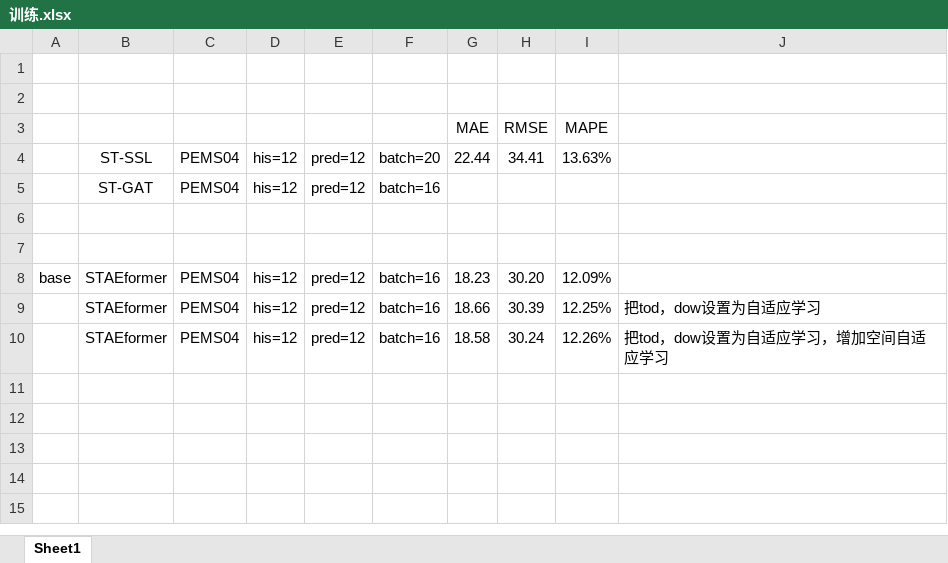
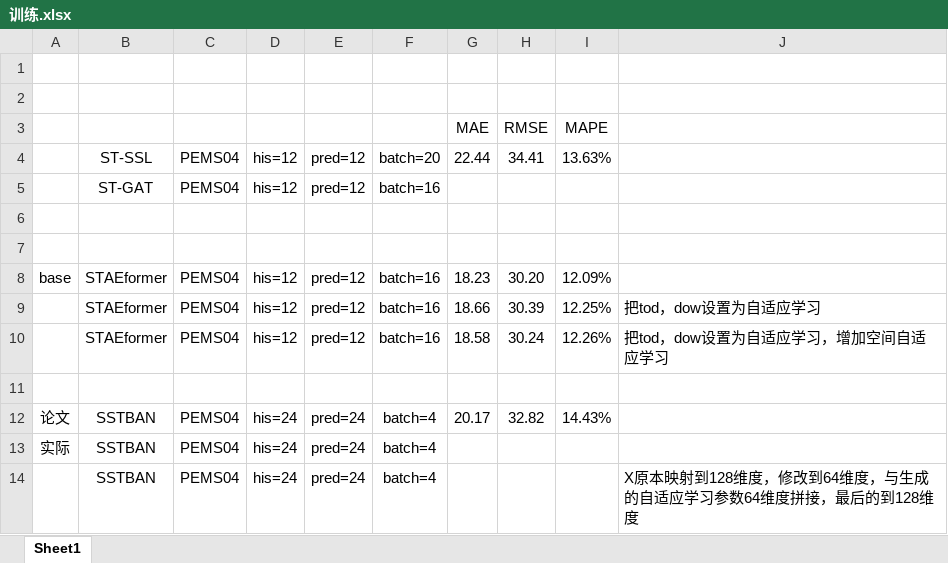
Before and after one commit to turmony/ModelInfo, an Excel workbook: 训练.xlsx, sheet Sheet1, drawn as a sheet; values as stored, in another font and other column widths than the file's, no borders; the diff names each change by its address in the sheet, - before the commit and + after, or states it on an @@ line.

Commit message:
add

```diff
--- a/训练.xlsx (sheet Sheet1)
+++ b/训练.xlsx (sheet Sheet1)
+row 11: (empty)
+row 12: 论文 | SSTBAN | PEMS04 | his=24 | pred=24 | batch=4 | 20.17 | 32.82 | 14.43%
+row 13: 实际 | SSTBAN | PEMS04 | his=24 | pred=24 | batch=4
+row 14:  | SSTBAN | PEMS04 | his=24 | pred=24 | batch=4 |  |  |  | X原本映射到128维度，修改到64维度，与生成的自适应学习参数64维度拼接，最后的到128维度
```
